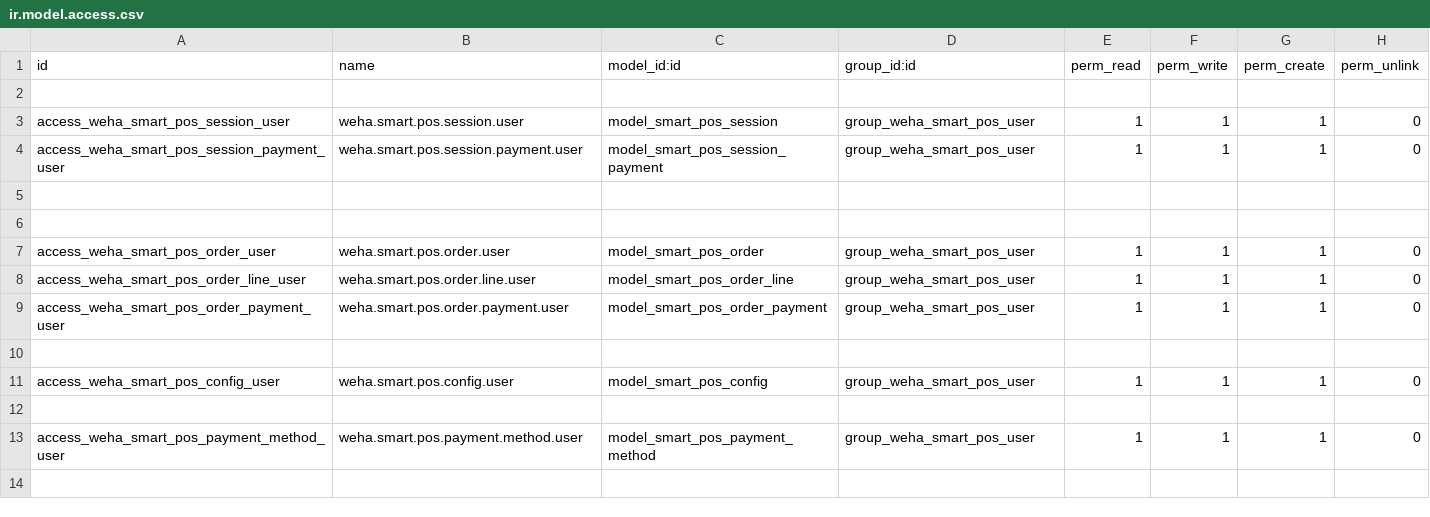
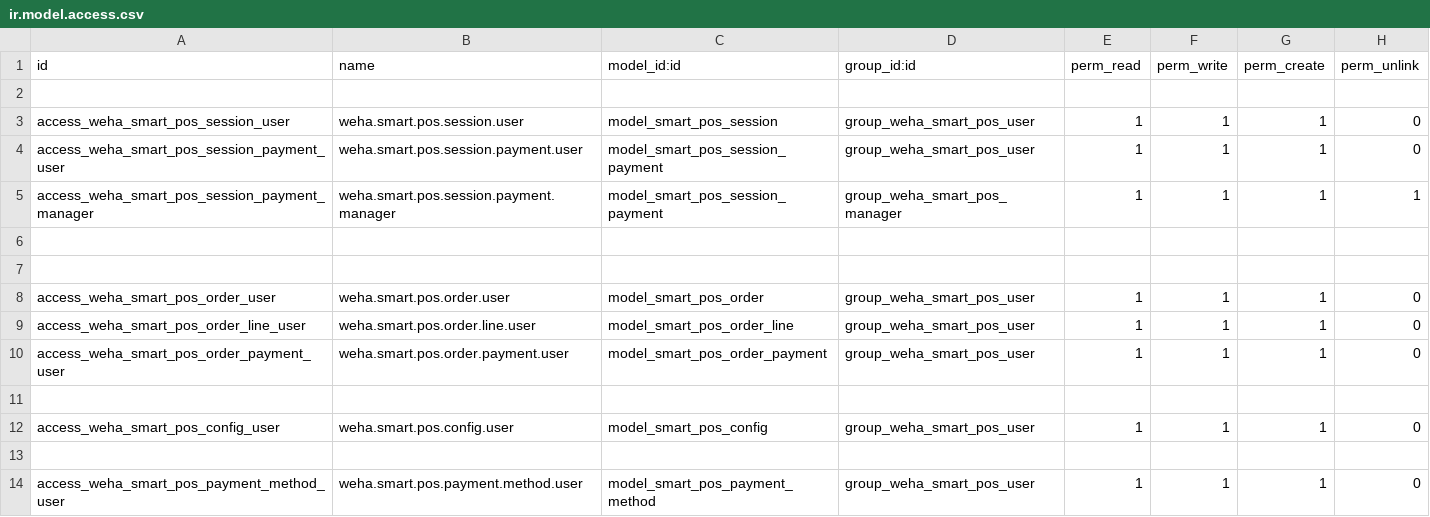
Before and after one commit to wahhid/odoo_weha_smart_pos, a CSV file: security/ir.model.access.csv, drawn as a sheet.

Commit message:
update security

```diff
--- a/security/ir.model.access.csv
+++ b/security/ir.model.access.csv
@@ -4,2 +4,3 @@ access_weha_smart_pos_session_user,weha.smart.pos.session.user,model_smart_pos_s
 access_weha_smart_pos_session_payment_user,weha.smart.pos.session.payment.user,model_smart_pos_session_payment,group_weha_smart_pos_user,1,1,1,0
+access_weha_smart_pos_session_payment_manager,weha.smart.pos.session.payment.manager,model_smart_pos_session_payment,group_weha_smart_pos_manager,1,1,1,1
 
```
